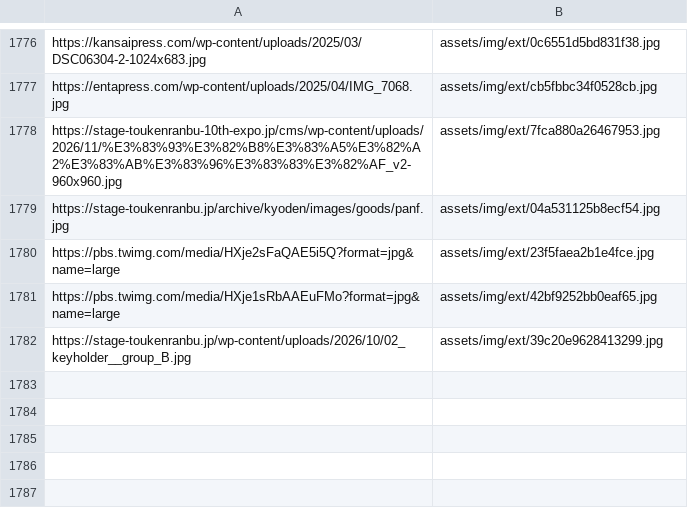
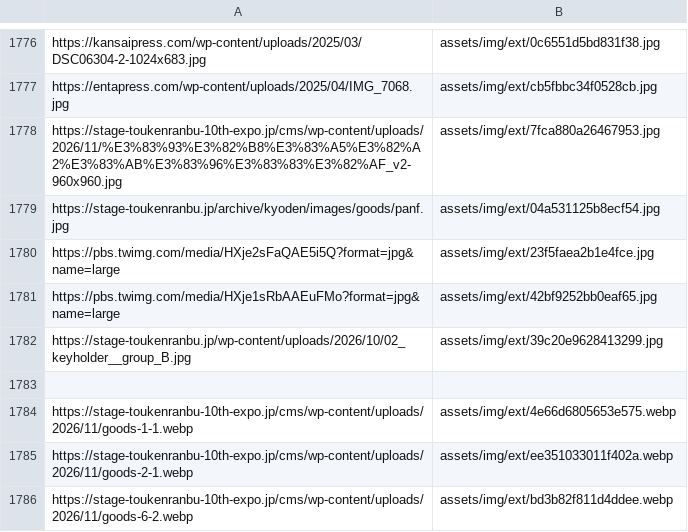
Before and after one commit to DAODAODAO-cmd/tonchan-archive, a TSV file: tools/image-manifest.tsv, drawn as a sheet; only a part is shown, gaps mark what is left out; the diff names each change by its address in the sheet, - before the commit and + after, or states it on an @@ line.

```diff
--- a/tools/image-manifest.tsv
+++ b/tools/image-manifest.tsv
+row 1783: (empty)
+row 1784: https://stage-toukenranbu-10th-expo.jp/cms/wp-content/uploads/2026/11/goods-1-1.webp | assets/img/ext/4e66d6805653e575.webp
+row 1785: https://stage-toukenranbu-10th-expo.jp/cms/wp-content/uploads/2026/11/goods-2-1.webp | assets/img/ext/ee351033011f402a.webp
+row 1786: https://stage-toukenranbu-10th-expo.jp/cms/wp-content/uploads/2026/11/goods-6-2.webp | assets/img/ext/bd3b82f811d4ddee.webp
```
Also changed, not shown: 4 other files.
